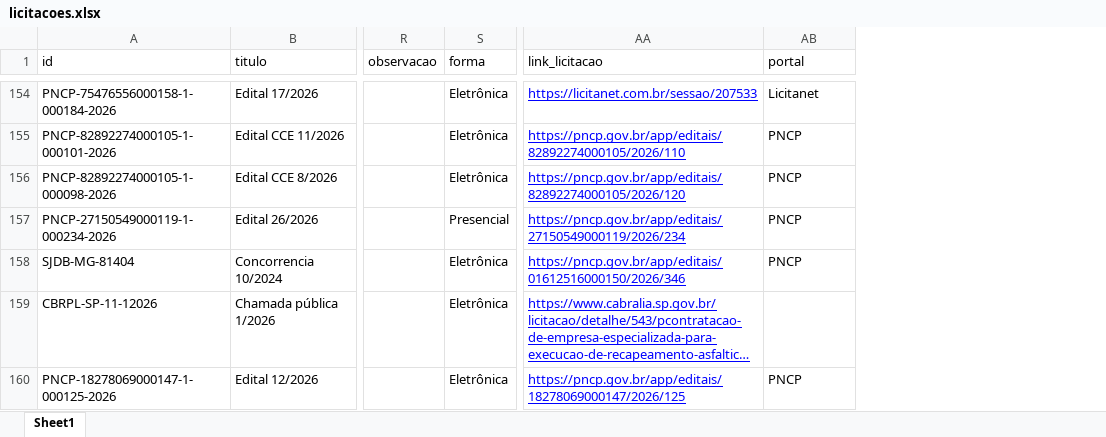
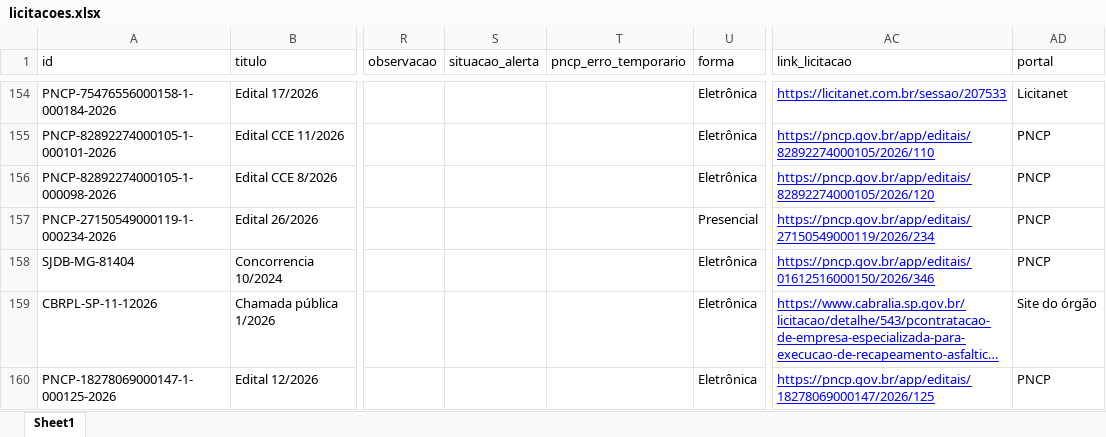
Before and after one commit to ivanpinna1/radar-pavimentacao, an Excel workbook: dados/licitacoes.xlsx, sheet Sheet1, drawn as a sheet; only a part is shown, gaps mark what is left out; long unchanged cells end in …; values as stored, in another font and other column widths than the file's, no borders; addresses are those after the commit; the diff covers the shown part only; the diff names each change by its address in the sheet, - before the commit and + after, or states it on an @@ line.

```diff
--- a/dados/licitacoes.xlsx (sheet Sheet1)
+++ b/dados/licitacoes.xlsx (sheet Sheet1)
+column S (situacao_alerta), empty
+column T (pncp_erro_temporario), empty
-AD159 (portal): (empty)
+AD159 (portal): Site do órgão
```
Also changed, not shown: 34 edited cells elsewhere in this sheet, 2 other files.
